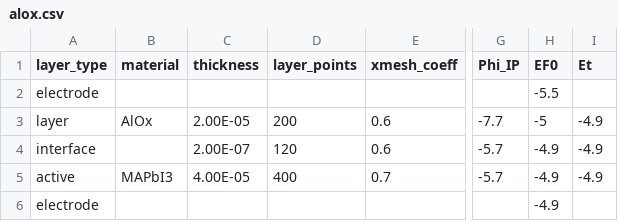
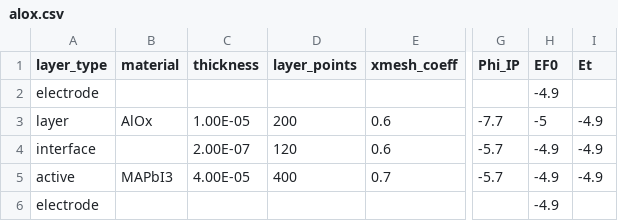
Before and after one commit to mananmehta30/Driftfusion, a CSV file: Input_files/alox.csv, drawn as a sheet; only a part is shown, gaps mark what is left out; the diff names each change by its address in the sheet, - before the commit and + after, or states it on an @@ line.

```diff
--- a/Input_files/alox.csv
+++ b/Input_files/alox.csv
-H2 (EF0): -5.5
+H2 (EF0): -4.9
-C3 (thickness): 2.00E-05
+C3 (thickness): 1.00E-05
```
Also changed, not shown: Input_files/memristor.csv, 19 other files.
